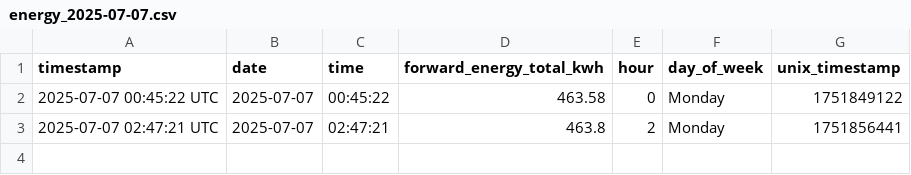
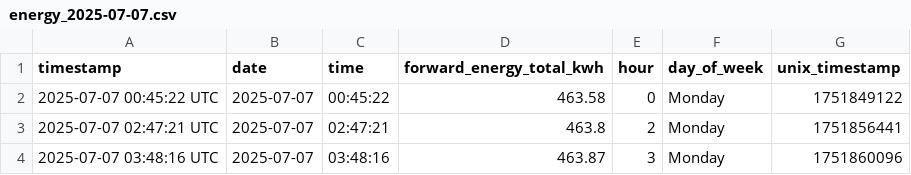
Before and after one commit to Youssef2id/tuya_energy_logger, a CSV file: data/daily/energy_2025-07-07.csv, drawn as a sheet; the diff names each change by its address in the sheet, - before the commit and + after, or states it on an @@ line.

```diff
--- a/data/daily/energy_2025-07-07.csv
+++ b/data/daily/energy_2025-07-07.csv
+row 4: 2025-07-07 03:48:16 UTC | 2025-07-07 | 03:48:16 | 463.87 | 3 | Monday | 1751860096
```
Also changed, not shown: data/monthly/energy_summary_2025-07.csv, 4 other files.
